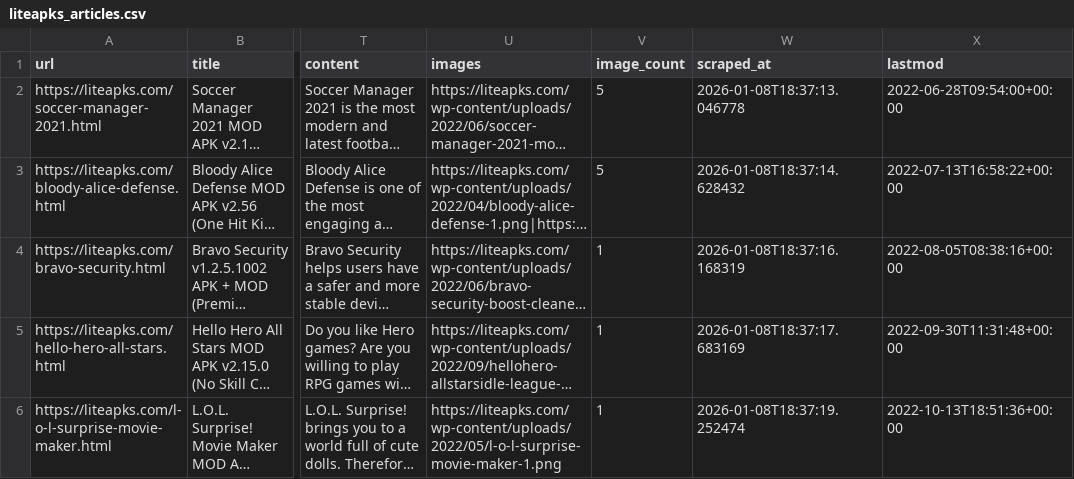
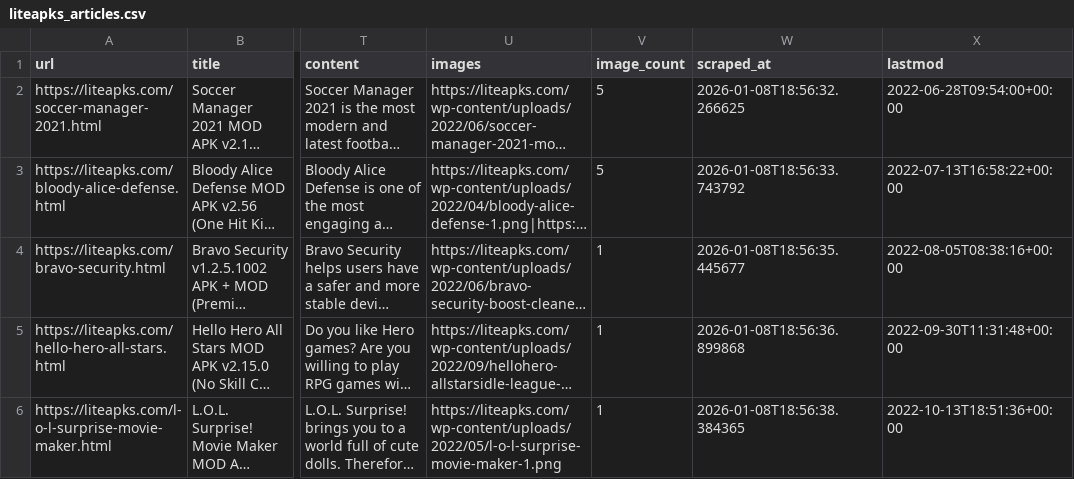
Before and after one commit to nqkha06/scraper-tool, a CSV file: liteapks_articles.csv, drawn as a sheet; only a part is shown, gaps mark what is left out; long unchanged cells end in …; the diff names each change by its address in the sheet, - before the commit and + after, or states it on an @@ line.

```diff
--- a/liteapks_articles.csv
+++ b/liteapks_articles.csv
-W2 (scraped_at): 2026-01-08T18:37:13.046778
+W2 (scraped_at): 2026-01-08T18:56:32.266625
-W3 (scraped_at): 2026-01-08T18:37:14.628432
+W3 (scraped_at): 2026-01-08T18:56:33.743792
-W4 (scraped_at): 2026-01-08T18:37:16.168319
+W4 (scraped_at): 2026-01-08T18:56:35.445677
-W5 (scraped_at): 2026-01-08T18:37:17.683169
+W5 (scraped_at): 2026-01-08T18:56:36.899868
-W6 (scraped_at): 2026-01-08T18:37:19.252474
+W6 (scraped_at): 2026-01-08T18:56:38.384365
```
Also changed, not shown: 9 other files.
